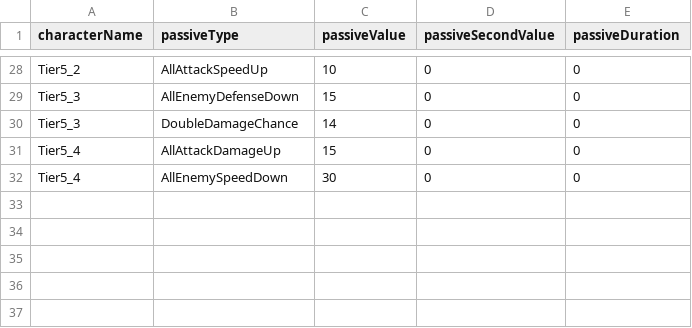
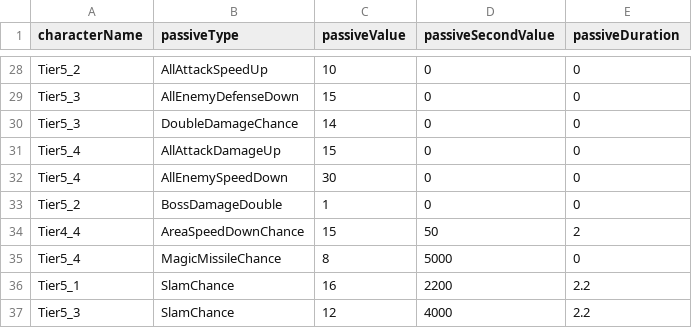
Before and after one commit to malyee123/3Dgame, a CSV file: Assets/Resources/CSVData/passives.csv, drawn as a sheet; only a part is shown, gaps mark what is left out.

```diff
--- a/Assets/Resources/CSVData/passives.csv
+++ b/Assets/Resources/CSVData/passives.csv
@@ -32 +32,6 @@ Tier5_4,AllAttackDamageUp,15,0,0
 Tier5_4,AllEnemySpeedDown,30,0,0
+Tier5_2,BossDamageDouble,1,0,0
+Tier4_4,AreaSpeedDownChance,15,50,2
+Tier5_4,MagicMissileChance,8,5000,0
+Tier5_1,SlamChance,16,2200,2.2
+Tier5_3,SlamChance,12,4000,2.2
```
Also changed, not shown: Assets/Resources/CSVData/characters.csv, 6 other files.
